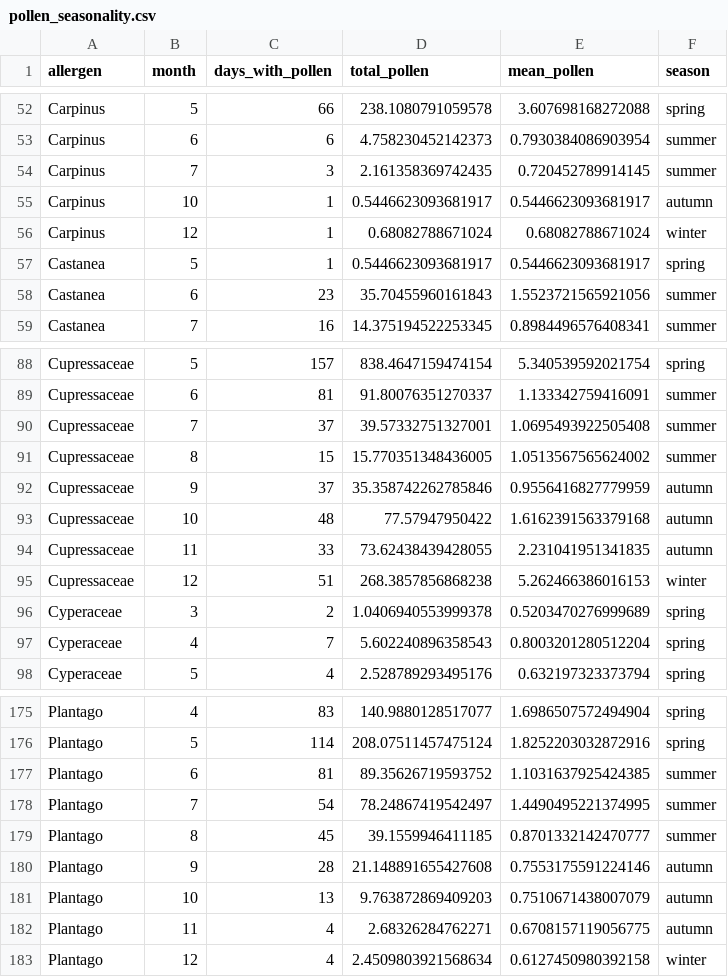
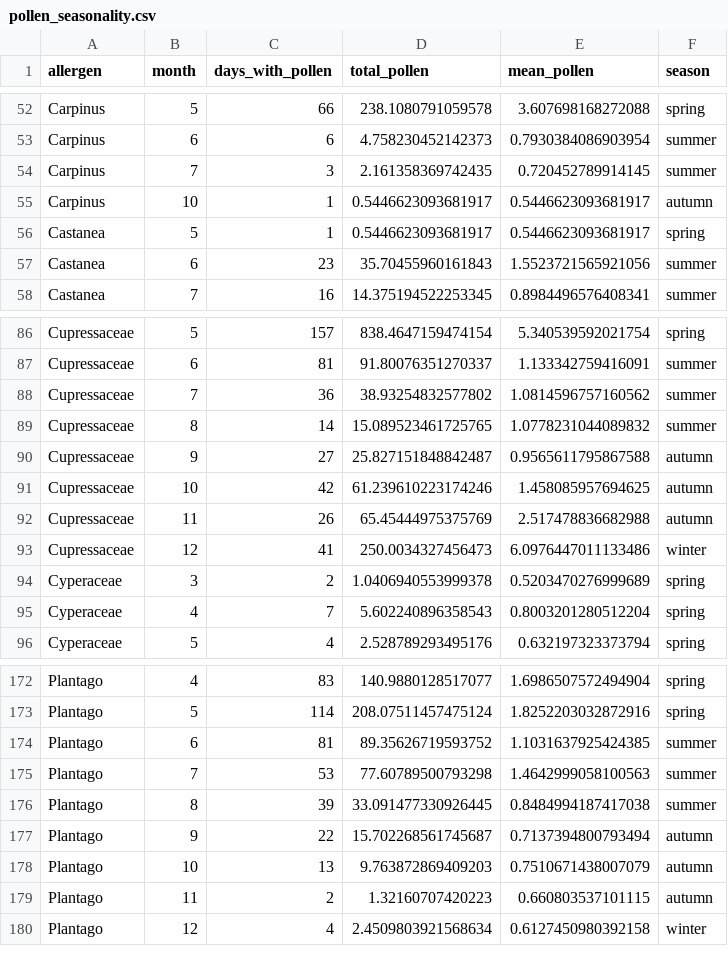
Before and after one commit to PanosGidarakos/RcsClustering, a CSV file: thessaloniki_usecase/results/pollen_seasonality.csv, drawn as a sheet; only a part is shown, gaps mark what is left out; the diff covers the shown part only.

```diff
--- a/thessaloniki_usecase/results/pollen_seasonality.csv
+++ b/thessaloniki_usecase/results/pollen_seasonality.csv
@@ -55,3 +55,2 @@ Carpinus,7,3,2.161358369742435,0.720452789914145,summer
 Carpinus,10,1,0.5446623093681917,0.5446623093681917,autumn
-Carpinus,12,1,0.68082788671024,0.68082788671024,winter
 Castanea,5,1,0.5446623093681917,0.5446623093681917,spring
@@ -89,8 +87,8 @@ Cupressaceae,5,157,838.4647159474154,5.340539592021754,spring
 Cupressaceae,6,81,91.80076351270337,1.133342759416091,summer
-Cupressaceae,7,37,39.57332751327001,1.0695493922505408,summer
-Cupressaceae,8,15,15.770351348436005,1.0513567565624002,summer
-Cupressaceae,9,37,35.358742262785846,0.9556416827779959,autumn
-Cupressaceae,10,48,77.57947950422,1.6162391563379168,autumn
-Cupressaceae,11,33,73.62438439428055,2.231041951341835,autumn
-Cupressaceae,12,51,268.3857856868238,5.262466386016153,winter
+Cupressaceae,7,36,38.93254832577802,1.0814596757160562,summer
+Cupressaceae,8,14,15.089523461725765,1.0778231044089832,summer
+Cupressaceae,9,27,25.827151848842487,0.9565611795867588,autumn
+Cupressaceae,10,42,61.239610223174246,1.458085957694625,autumn
+Cupressaceae,11,26,65.45444975375769,2.517478836682988,autumn
+Cupressaceae,12,41,250.0034327456473,6.0976447011133486,winter
 Cyperaceae,3,2,1.0406940553999378,0.5203470276999689,spring
@@ -177,7 +174,7 @@ Plantago,5,114,208.07511457475124,1.8252203032872916,spring
 Plantago,6,81,89.35626719593752,1.1031637925424385,summer
-Plantago,7,54,78.24867419542497,1.4490495221374995,summer
-Plantago,8,45,39.1559946411185,0.8701332142470777,summer
-Plantago,9,28,21.148891655427608,0.7553175591224146,autumn
+Plantago,7,53,77.60789500793298,1.4642999058100563,summer
+Plantago,8,39,33.091477330926445,0.8484994187417038,summer
+Plantago,9,22,15.702268561745687,0.7137394800793494,autumn
 Plantago,10,13,9.763872869409203,0.7510671438007079,autumn
-Plantago,11,4,2.68326284762271,0.6708157119056775,autumn
+Plantago,11,2,1.32160707420223,0.660803537101115,autumn
 Plantago,12,4,2.4509803921568634,0.6127450980392158,winter
```
Also changed, not shown: 4 removed rows and 123 edited cells elsewhere in this file, thessaloniki_usecase/results/pollen_percentage_by_season.csv, thessaloniki_usecase/results/pollen_percentage_overall.csv, 13 other files.
